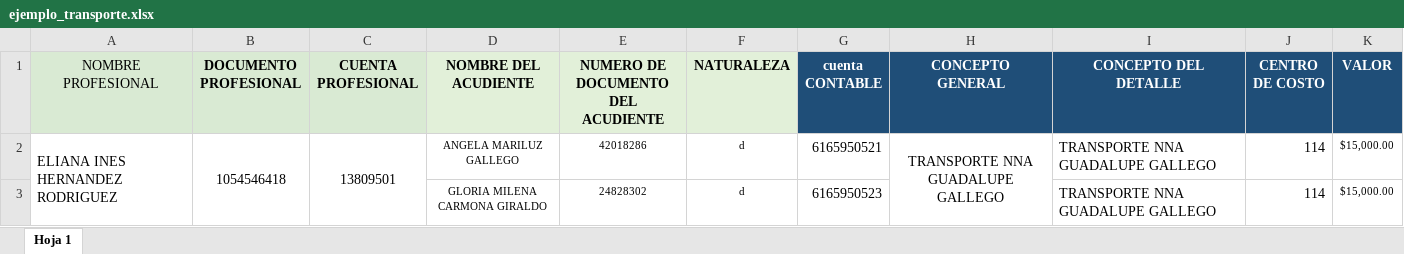
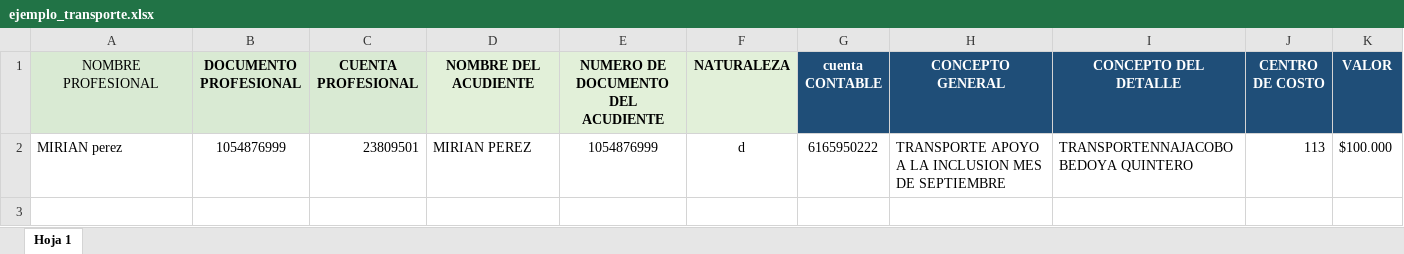
Before and after one commit to hgrestrepor/cargue-masivo-contapymes, an Excel workbook: ejemplo_transporte.xlsx, sheet Hoja 1, drawn as a sheet; values as stored, in another font and other column widths than the file's, no borders; removed rows and columns are numbered as before the commit, all else as after; the diff names each change by its address in the sheet, - before the commit and + after, or states it on an @@ line.

Commit message:
ajuste para transportes ape, verificar ojo

```diff
--- a/ejemplo_transporte.xlsx (sheet Hoja 1)
+++ b/ejemplo_transporte.xlsx (sheet Hoja 1)
-row 2: ELIANA INES HERNANDEZ RODRIGUEZ | 1054546418 | 13809501 | ANGELA MARILUZ GALLEGO | 42018286 | d | 6165950521 | TRANSPORTE NNA GUADALUPE GALLEGO | TRANSPORTE NNA GUADALUPE GALLEGO | 114 | $15,000.00
-row 3:  |  |  | GLORIA MILENA CARMONA GIRALDO | 24828302 | d | 6165950523 |  | TRANSPORTE NNA GUADALUPE GALLEGO | 114 | $15,000.00
+row 2: MIRIAN perez | 1054876999 | 23809501 | MIRIAN PEREZ | 1054876999 | d | 6165950222 | TRANSPORTE APOYO A LA INCLUSION MES DE SEPTIEMBRE | TRANSPORTENNAJACOBOBEDOYA QUINTERO | 113 | $100.000
```
Also changed, not shown: 5 other files.
